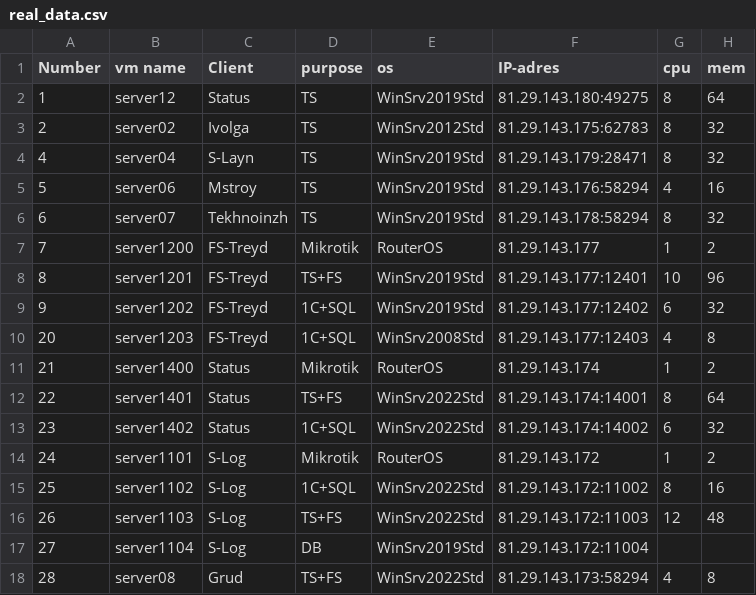
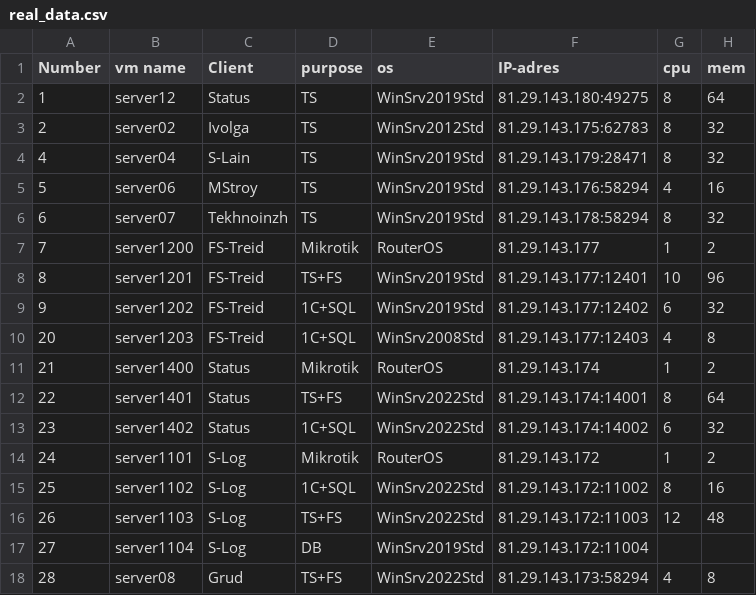
Before and after one commit to adjitananda/Billing_system, a CSV file: data/real_data.csv, drawn as a sheet; only a part is shown; the diff names each change by its address in the sheet, - before the commit and + after, or states it on an @@ line.

```diff
--- a/data/real_data.csv
+++ b/data/real_data.csv
-C4 (Client): S-Layn
+C4 (Client): S-Lain
-C5 (Client): Mstroy
+C5 (Client): MStroy
-C7:C10 (Client): FS-Treyd
+C7:C10 (Client): FS-Treid
```
Also changed, not shown: 1 other file.
